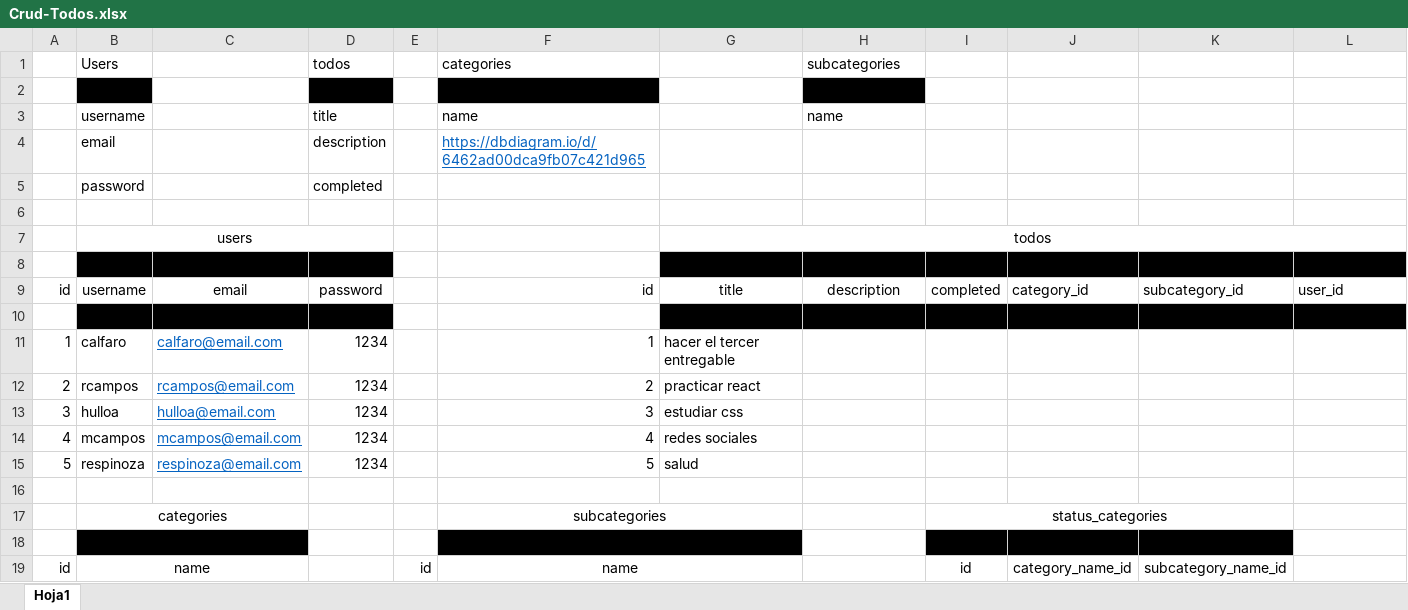
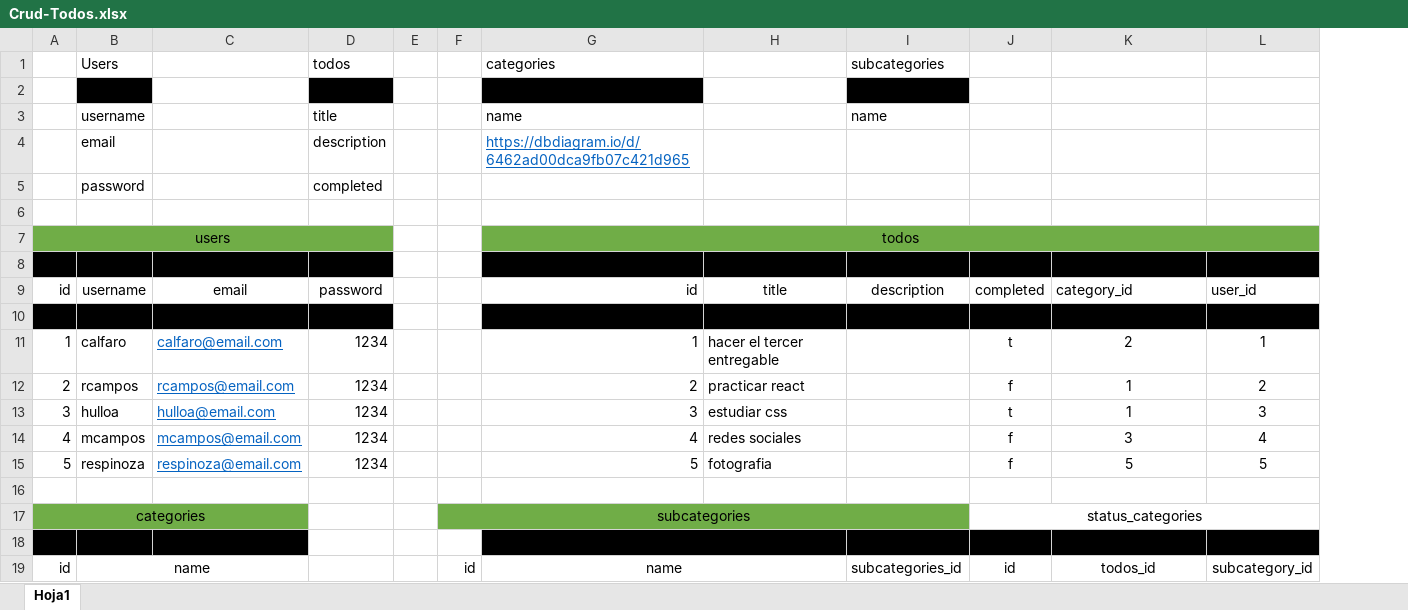
Before and after one commit to ronald1710/todos_appi, an Excel workbook: Crud-Todos.xlsx, sheet Hoja1, drawn as a sheet; only a part is shown; values as stored, in another font and other column widths than the file's, no borders; removed rows and columns are numbered as before the commit, all else as after; the diff covers the shown part only; the diff names each change by its address in the sheet, - before the commit and + after, or states it on an @@ line.

```diff
--- a/Crud-Todos.xlsx (sheet Hoja1)
+++ b/Crud-Todos.xlsx (sheet Hoja1)
+column E, empty
-column J, row 9: category_id; row 19: category_name_id
-row 7:  | users |  |  |  |  | todos
+row 7: users |  |  |  |  |  | todos
-A8 fill: none
+A8 fill: #000000
-G8 fill: none
+G8 fill: #000000
-K9: subcategory_id
+K9: category_id
-A10 fill: none
+A10 fill: #000000
-G10 fill: none
+G10 fill: #000000
-J11: (empty)
+J11: t
-K11: (empty)
+K11: 2
-L11: (empty)
+L11: 1
-J12: (empty)
+J12: f
-K12:K13: (empty)
+K12:K13: 1
-L12: (empty)
+L12: 2
-J13: (empty)
+J13: t
-L13: (empty)
+L13: 3
-J14:J15: (empty)
+J14:J15: f
-K14: (empty)
+K14: 3
-L14: (empty)
+L14: 4
-H15: salud
+H15: fotografia
-K15: (empty)
+K15: 5
-L15: (empty)
+L15: 5
-row 17:  | categories |  |  |  | subcategories |  |  | status_categories
+row 17: categories |  |  |  |  | subcategories |  |  |  | status_categories
-A18 fill: none
+A18 fill: #000000
-B18:C18 merged
-I18 fill: none
+I18 fill: #000000
-L18 fill: none
+L18 fill: #000000
-I19: (empty)
+I19: subcategories_id
-K19: subcategory_name_id
+K19: todos_id
-L19: (empty)
+L19: subcategory_id
```
Also changed, not shown: 4 added rows, 25 edited cells, cell formats and merged cells elsewhere in this sheet, 6 other files.
